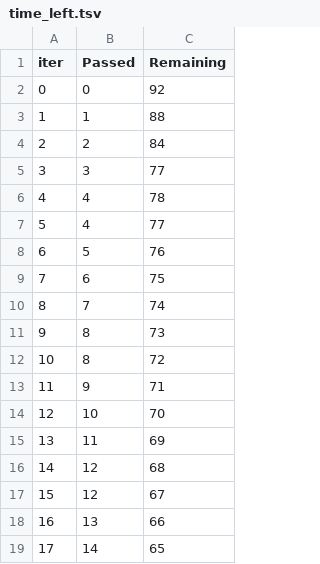
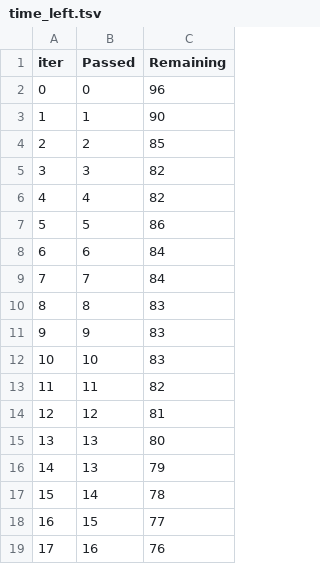
Before and after one commit to arjunssat/ML_project, a TSV file: catboost_info/time_left.tsv, drawn as a sheet; only a part is shown; the diff covers the shown part only.

```diff
--- a/catboost_info/time_left.tsv
+++ b/catboost_info/time_left.tsv
@@ -1,19 +1,19 @@
 iter	Passed	Remaining
-0	0	92
-1	1	88
-2	2	84
-3	3	77
-4	4	78
-5	4	77
-6	5	76
-7	6	75
-8	7	74
-9	8	73
-10	8	72
-11	9	71
-12	10	70
-13	11	69
-14	12	68
-15	12	67
-16	13	66
-17	14	65
+0	0	96
+1	1	90
+2	2	85
+3	3	82
+4	4	82
+5	5	86
+6	6	84
+7	7	84
+8	8	83
+9	9	83
+10	10	83
+11	11	82
+12	12	81
+13	13	80
+14	13	79
+15	14	78
+16	15	77
+17	16	76
```
Also changed, not shown: 159 edited cells elsewhere in this file, 7 other files.
